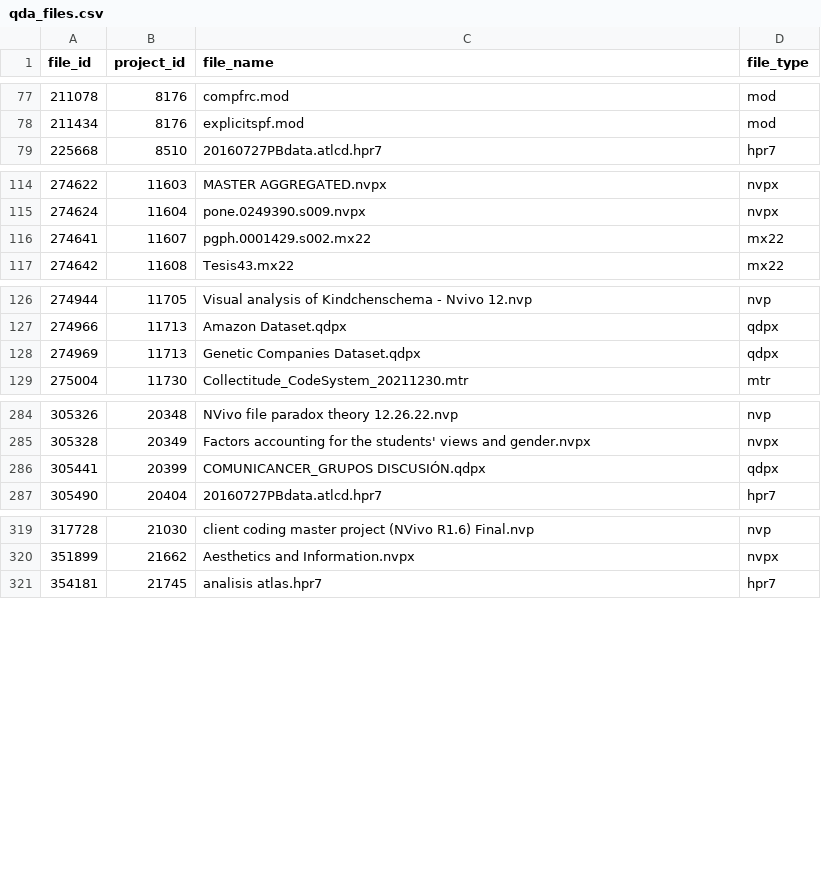
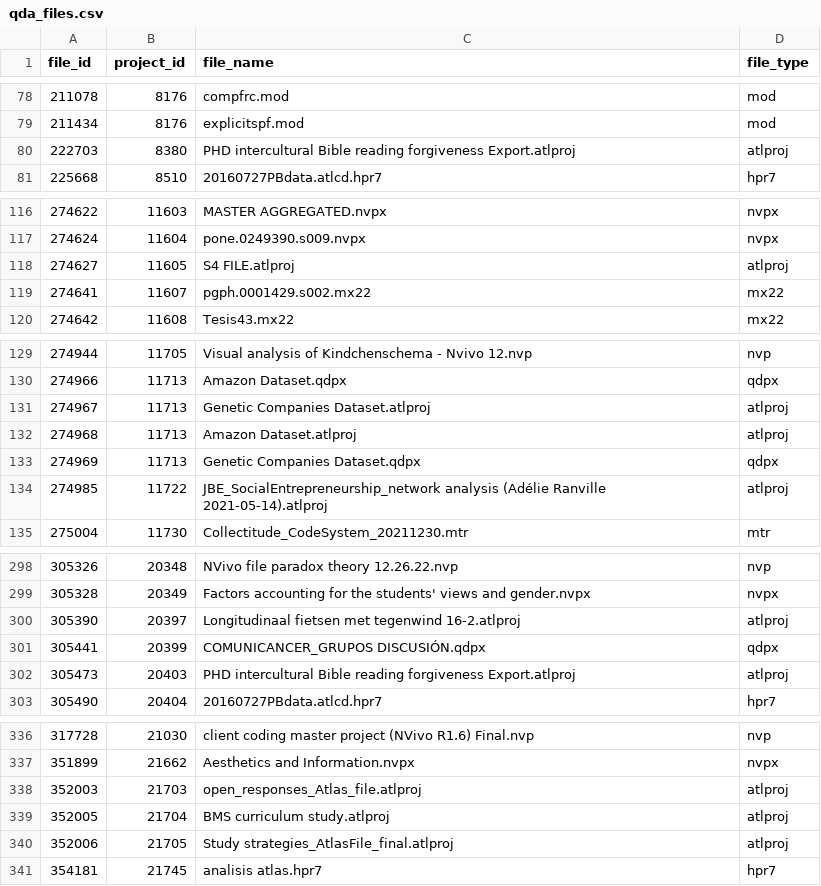
Before and after one commit to mo-karbalaee/QDArchive, a CSV file: src/phase2_classification/classification/output/qda_files.csv, drawn as a sheet; only a part is shown, gaps mark what is left out; the diff covers the shown part only; the diff names each change by its address in the sheet, - before the commit and + after, or states it on an @@ line.

```diff
--- a/src/phase2_classification/classification/output/qda_files.csv
+++ b/src/phase2_classification/classification/output/qda_files.csv
+row 80: 222703 | 8380 | PHD intercultural Bible reading forgiveness Export.atlproj | atlproj
+row 118: 274627 | 11605 | S4 FILE.atlproj | atlproj
+row 131: 274967 | 11713 | Genetic Companies Dataset.atlproj | atlproj
+row 132: 274968 | 11713 | Amazon Dataset.atlproj | atlproj
+row 134: 274985 | 11722 | JBE_SocialEntrepreneurship_network analysis (Adélie Ranville 2021-05-14).atlproj | atlproj
+row 300: 305390 | 20397 | Longitudinaal fietsen met tegenwind 16-2.atlproj | atlproj
+row 302: 305473 | 20403 | PHD intercultural Bible reading forgiveness Export.atlproj | atlproj
+row 338: 352003 | 21703 | open_responses_Atlas_file.atlproj | atlproj
+row 339: 352005 | 21704 | BMS curriculum study.atlproj | atlproj
+row 340: 352006 | 21705 | Study strategies_AtlasFile_final.atlproj | atlproj
```
Also changed, not shown: 18 added rows elsewhere in this file, 1 other file.
